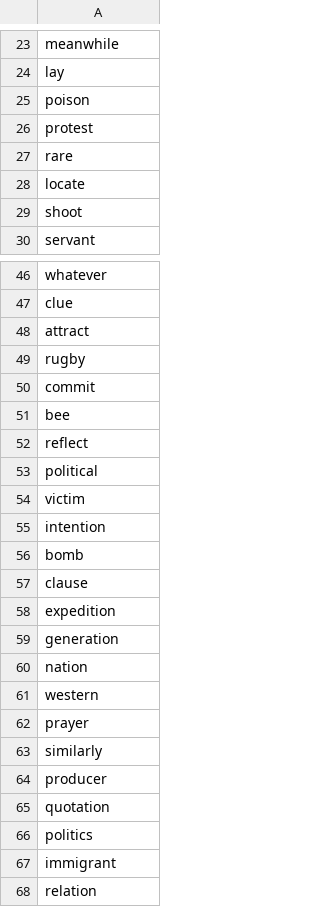
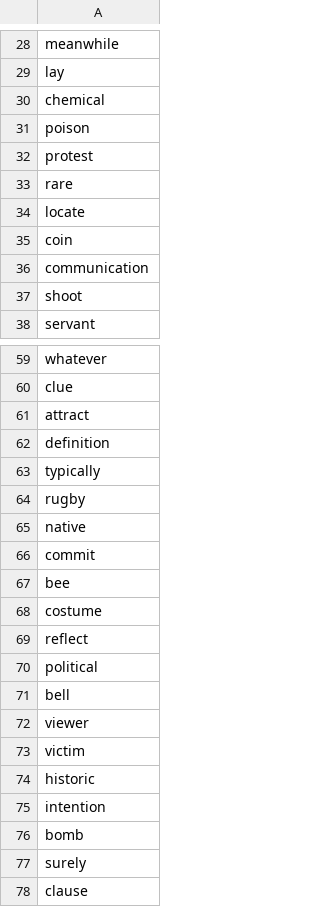
Before and after one commit to mohsenShakiba/Learnup-Data, a CSV file: lessons/b1_missing_vocabs.csv, drawn as a sheet; only a part is shown, gaps mark what is left out; the shorter side is filled out with more unchanged rows; the diff covers the shown part only; the diff names each change by its address in the sheet, - before the commit and + after, or states it on an @@ line.

```diff
--- a/lessons/b1_missing_vocabs.csv
+++ b/lessons/b1_missing_vocabs.csv
+row 30: chemical
+row 35: coin
+row 36: communication
+row 62: definition
+row 63: typically
+row 65: native
+row 68: costume
+row 71: bell
+row 72: viewer
+row 74: historic
+row 77: surely
```
Also changed, not shown: 41 added rows elsewhere in this file, lessons/b1_used_vocabs.csv, 9 other files.
